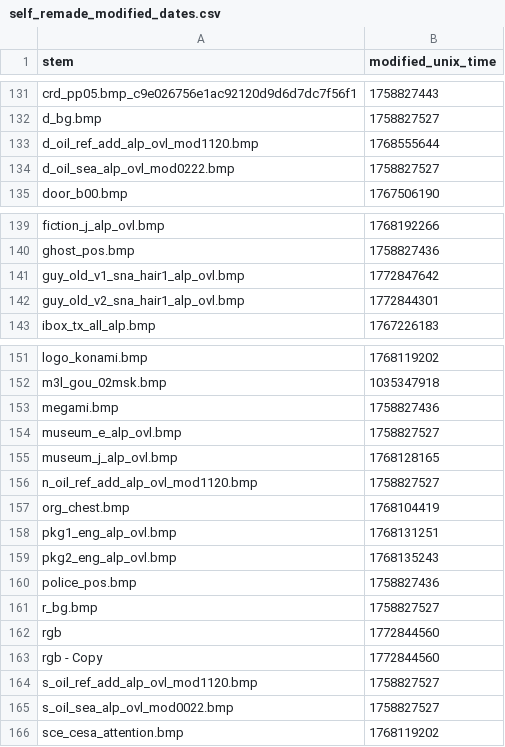
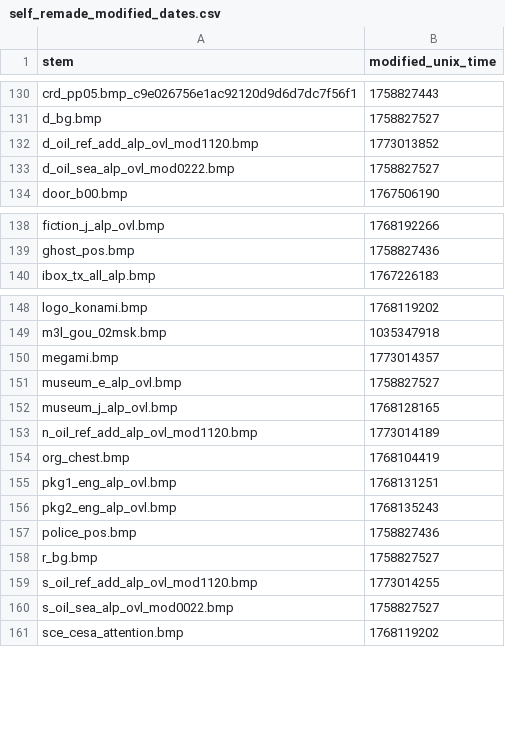
Before and after one commit to ShizCalev/MGS2-Demastered-Substance-Edition, a CSV file: self_remade_modified_dates.csv, drawn as a sheet; only a part is shown, gaps mark what is left out; the diff covers the shown part only.

```diff
--- a/self_remade_modified_dates.csv
+++ b/self_remade_modified_dates.csv
@@ -132,3 +131,3 @@ crd_pp05.bmp_c9e026756e1ac92120d9d6d7dc7f56f1,1758827443
 d_bg.bmp,1758827527
-d_oil_ref_add_alp_ovl_mod1120.bmp,1768555644
+d_oil_ref_add_alp_ovl_mod1120.bmp,1773013852
 d_oil_sea_alp_ovl_mod0222.bmp,1758827527
@@ -140,4 +139,2 @@ fiction_j_alp_ovl.bmp,1768192266
 ghost_pos.bmp,1758827436
-guy_old_v1_sna_hair1_alp_ovl.bmp,1772847642
-guy_old_v2_sna_hair1_alp_ovl.bmp,1772844301
 ibox_tx_all_alp.bmp,1767226183
@@ -152,6 +149,6 @@ logo_konami.bmp,1768119202
 m3l_gou_02msk.bmp,1035347918
-megami.bmp,1758827436
+megami.bmp,1773014357
 museum_e_alp_ovl.bmp,1758827527
 museum_j_alp_ovl.bmp,1768128165
-n_oil_ref_add_alp_ovl_mod1120.bmp,1758827527
+n_oil_ref_add_alp_ovl_mod1120.bmp,1773014189
 org_chest.bmp,1768104419
@@ -161,5 +158,3 @@ police_pos.bmp,1758827436
 r_bg.bmp,1758827527
-rgb,1772844560
-rgb - Copy,1772844560
-s_oil_ref_add_alp_ovl_mod1120.bmp,1758827527
+s_oil_ref_add_alp_ovl_mod1120.bmp,1773014255
 s_oil_sea_alp_ovl_mod0022.bmp,1758827527
```
Also changed, not shown: 15 added rows, 3 removed rows and 1 edited cell elsewhere in this file, 7 other files.
